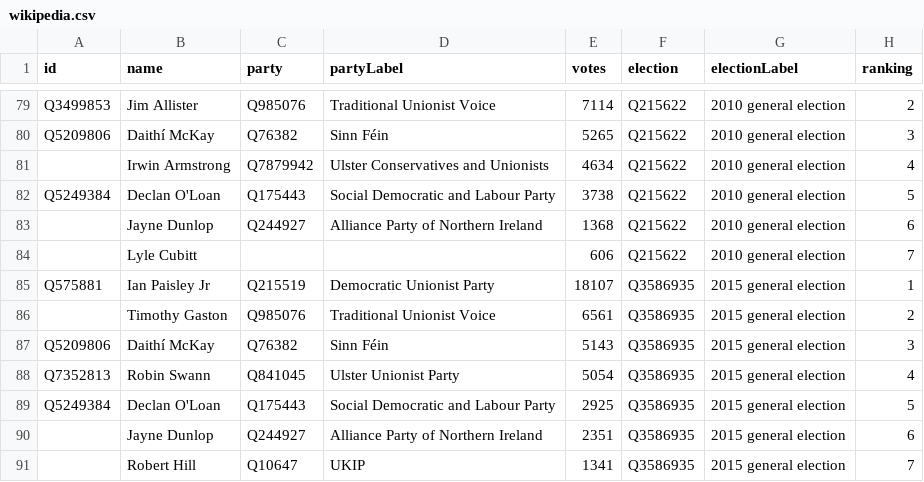
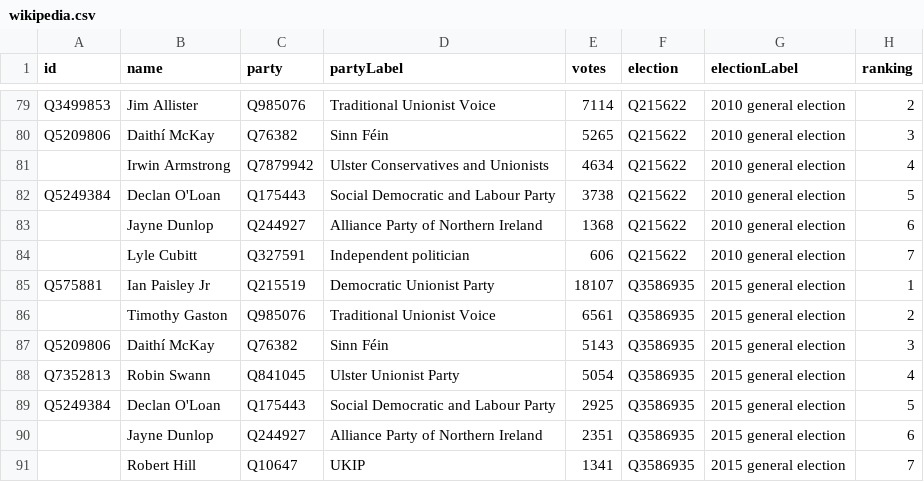
Before and after one commit to tmtmtmtm/north-antrim-elections-wikipedia, a CSV file: wikipedia.csv, drawn as a sheet; only a part is shown, gaps mark what is left out.

Commit message:
Rescrape after linking Independents

```diff
--- a/wikipedia.csv
+++ b/wikipedia.csv
@@ -83,3 +83,3 @@ Q5249384,Declan O'Loan,Q175443,Social Democratic and Labour Party,3738,Q215622,2
 ,Jayne Dunlop,Q244927,Alliance Party of Northern Ireland,1368,Q215622,2010 general election,6
-,Lyle Cubitt,,,606,Q215622,2010 general election,7
+,Lyle Cubitt,Q327591,Independent politician,606,Q215622,2010 general election,7
 Q575881,Ian Paisley Jr,Q215519,Democratic Unionist Party,18107,Q3586935,2015 general election,1
```
